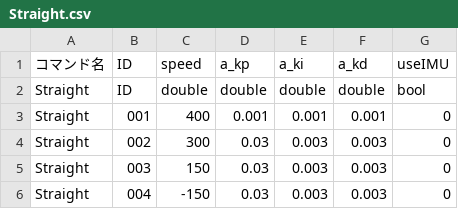
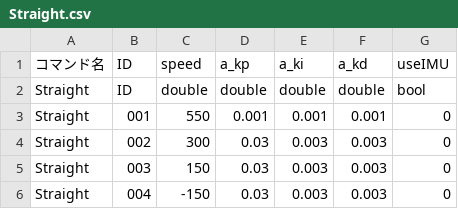
Before and after one commit to KatLab-MiyazakiUniv/etrobocon2026, a CSV file: datafiles/commands/Motions/Straight.csv, drawn as a sheet.

```diff
--- a/datafiles/commands/Motions/Straight.csv
+++ b/datafiles/commands/Motions/Straight.csv
@@ -2,3 +2,3 @@
 Straight,ID,double,double,double,double,bool
-Straight,001,400,0.001,0.001,0.001,0
+Straight,001,550,0.001,0.001,0.001,0
 Straight,002,300,0.03,0.003,0.003,0
```
Also changed, not shown: datafiles/commands/Area/BlueBottleDeliveryLeft.csv, datafiles/commands/Motions/CameraTracking.csv, 4 other files.
